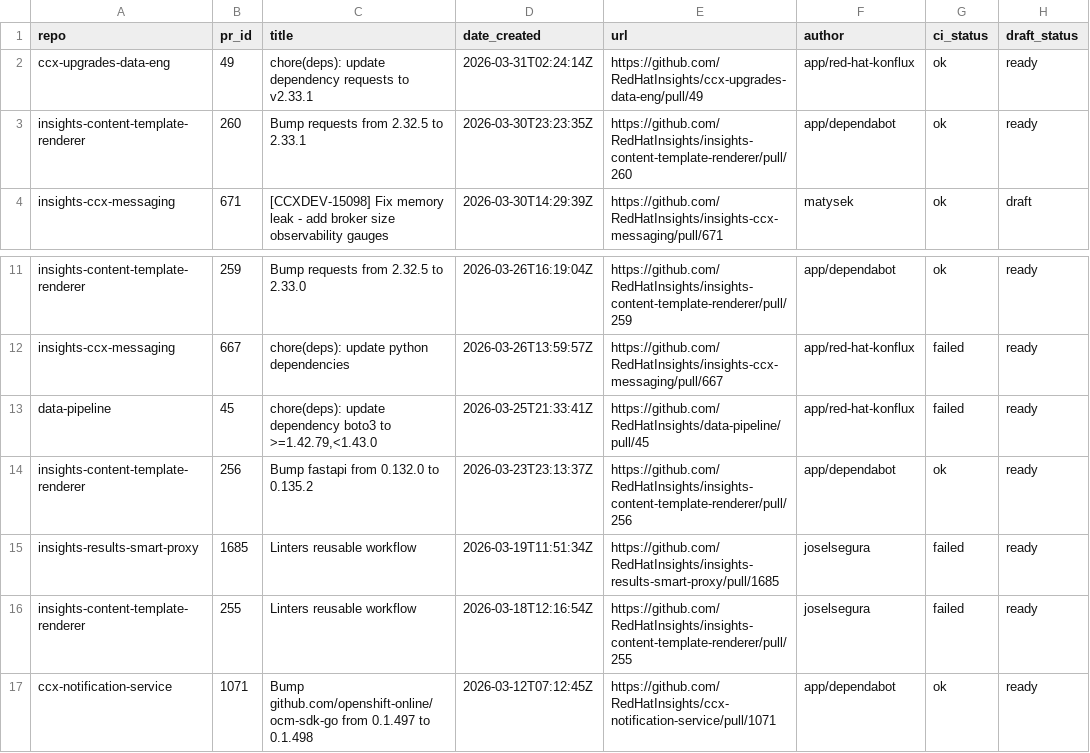
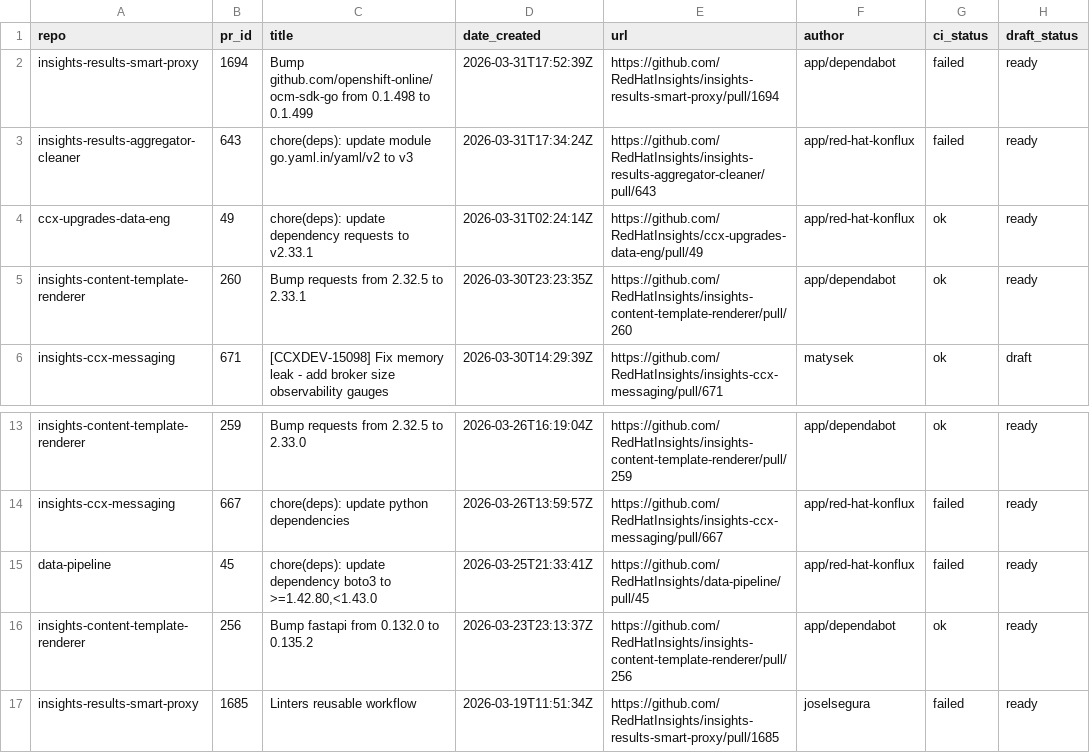
Before and after one commit to RedHatInsights/processing-tools, a CSV file: open_mr_pr/github/open-prs.csv, drawn as a sheet; only a part is shown, gaps mark what is left out; the shorter side is filled out with more unchanged rows.

```diff
--- a/open_mr_pr/github/open-prs.csv
+++ b/open_mr_pr/github/open-prs.csv
@@ -1,2 +1,4 @@
 repo,pr_id,title,date_created,url,author,ci_status,draft_status
+insights-results-smart-proxy,1694,Bump github.com/openshift-online/ocm-sdk-go from 0.1.498 to 0.1.499,2026-03-31T17:52:39Z,https://github.com/RedHatInsights/insights-results-smart-proxy/pull/1694,app/dependabot,failed,ready
+insights-results-aggregator-cleaner,643,chore(deps): update module go.yaml.in/yaml/v2 to v3,2026-03-31T17:34:24Z,https://github.com/RedHatInsights/insights-results-aggregator-cleaner/pull/643,app/red-hat-konflux,failed,ready
 ccx-upgrades-data-eng,49,chore(deps): update dependency requests to v2.33.1,2026-03-31T02:24:14Z,https://github.com/RedHatInsights/ccx-upgrades-data-eng/pull/49,app/red-hat-konflux,ok,ready
@@ -12,3 +14,3 @@ insights-content-template-renderer,259,Bump requests from 2.32.5 to 2.33.0,2026-
 insights-ccx-messaging,667,chore(deps): update python dependencies,2026-03-26T13:59:57Z,https://github.com/RedHatInsights/insights-ccx-messaging/pull/667,app/red-hat-konflux,failed,ready
-data-pipeline,45,"chore(deps): update dependency boto3 to >=1.42.79,<1.43.0",2026-03-25T21:33:41Z,https://github.com/RedHatInsights/data-pipeline/pull/45,app/red-hat-konflux,failed,ready
+data-pipeline,45,"chore(deps): update dependency boto3 to >=1.42.80,<1.43.0",2026-03-25T21:33:41Z,https://github.com/RedHatInsights/data-pipeline/pull/45,app/red-hat-konflux,failed,ready
 insights-content-template-renderer,256,Bump fastapi from 0.132.0 to 0.135.2,2026-03-23T23:13:37Z,https://github.com/RedHatInsights/insights-content-template-renderer/pull/256,app/dependabot,ok,ready
```
Also changed, not shown: 3 other files.
